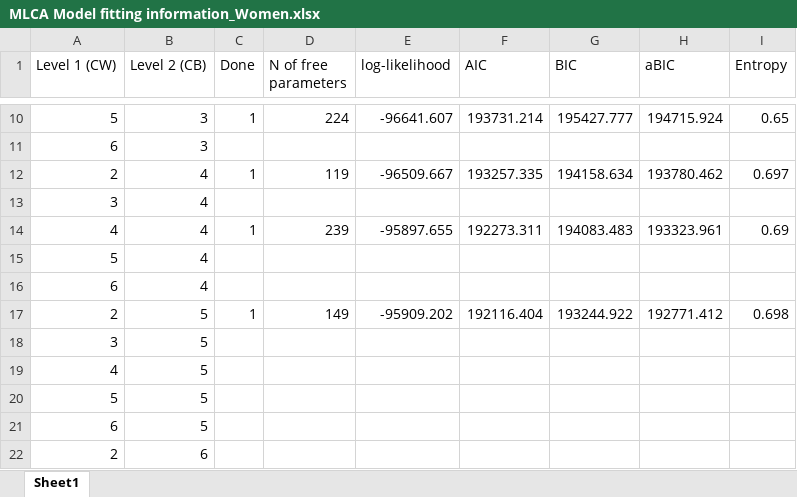
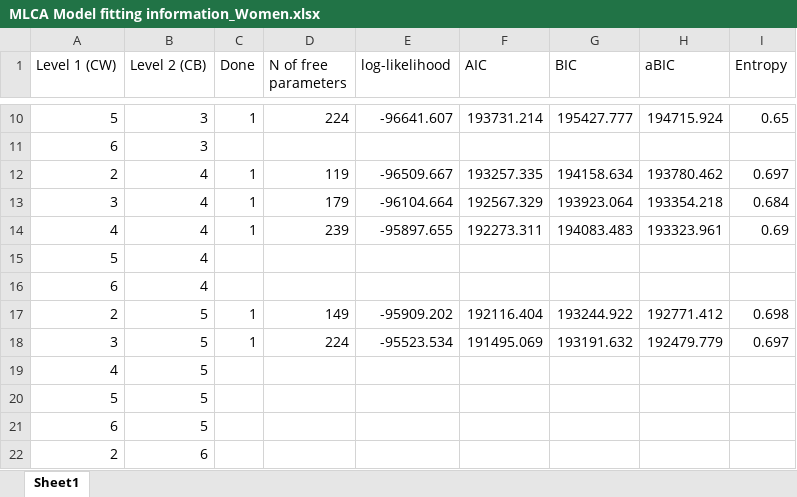
Before and after one commit to winterwang/LSHTMproject, an Excel workbook: results/stratified_by_gender/MLCA Model fitting information_Women.xlsx, sheet Sheet1, drawn as a sheet; only a part is shown, gaps mark what is left out; values as stored, in another font and other column widths than the file's, no borders; removed rows and columns are numbered as before the commit, all else as after; the diff names each change by its address in the sheet, - before the commit and + after, or states it on an @@ line.

Commit message:
CB3CB5m done

```diff
--- a/results/stratified_by_gender/MLCA Model fitting information_Women.xlsx (sheet Sheet1)
+++ b/results/stratified_by_gender/MLCA Model fitting information_Women.xlsx (sheet Sheet1)
-row 13: 3 | 4
+row 13: 3 | 4 | 1 | 179 | -96104.664 | 192567.329 | 193923.064 | 193354.218 | 0.684
-row 18: 3 | 5
+row 18: 3 | 5 | 1 | 224 | -95523.534 | 191495.069 | 193191.632 | 192479.779 | 0.697
```
Also changed, not shown: results/stratified_by_gender/MLCA Model fitting information_Men.xlsx, 3 other files.
